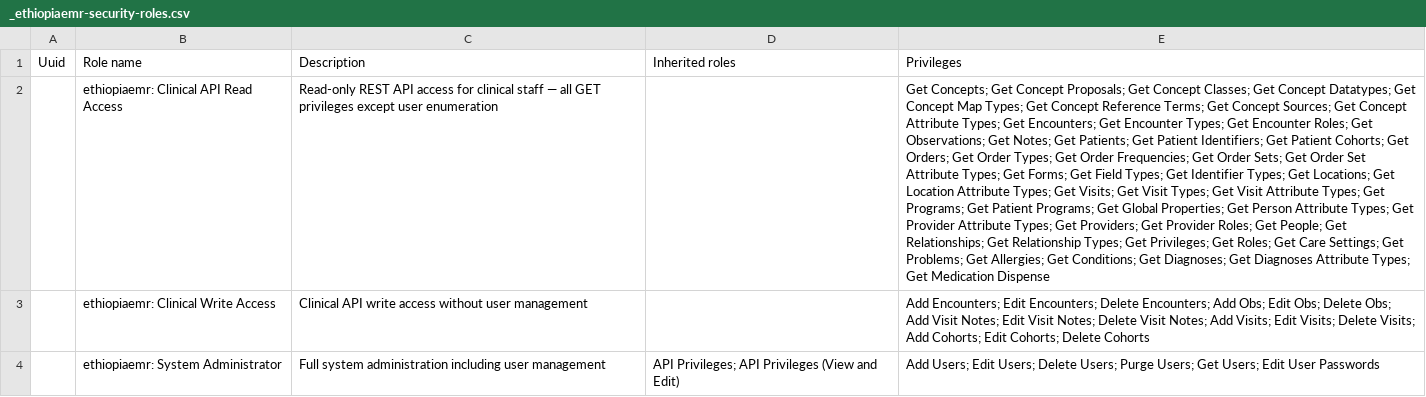
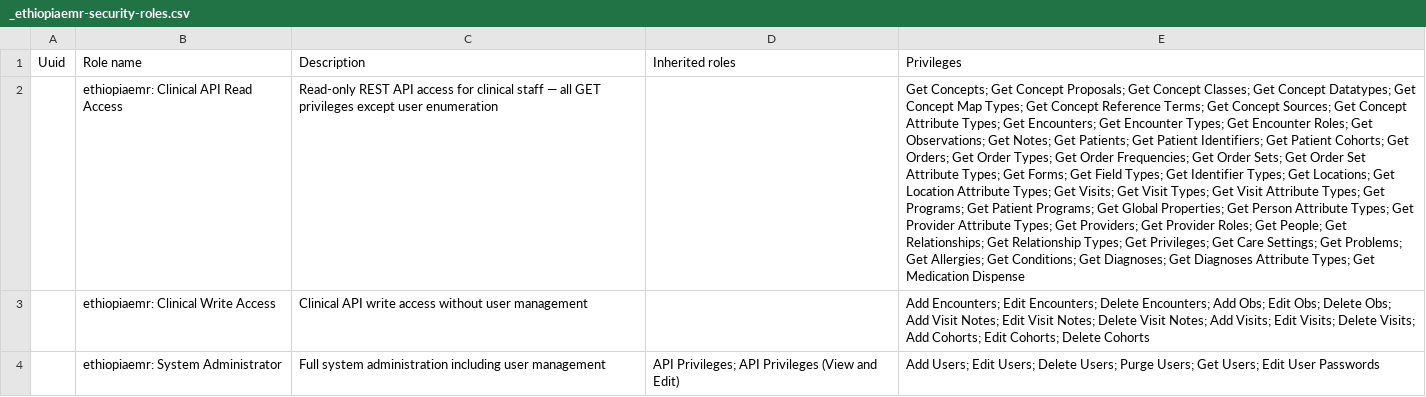
Before and after one commit to palladium-group/ethiopiaemr-openmrs-content, a CSV file: configuration/backend_configuration/roles/_ethiopiaemr-security-roles.csv, drawn as a sheet; the diff names each change by its address in the sheet, - before the commit and + after, or states it on an @@ line.

Commit message:
fix: remove get roles from ethiopiaemr-security-roles

```diff
--- a/configuration/backend_configuration/roles/_ethiopiaemr-security-roles.csv
+++ b/configuration/backend_configuration/roles/_ethiopiaemr-security-roles.csv
-E2: …Privileges; Get Roles; Get Care Settings;…
+E2: …Privileges; Get Care Settings;…
```
Also changed, not shown: configuration/backend_configuration/roles/stock-roles.csv.
